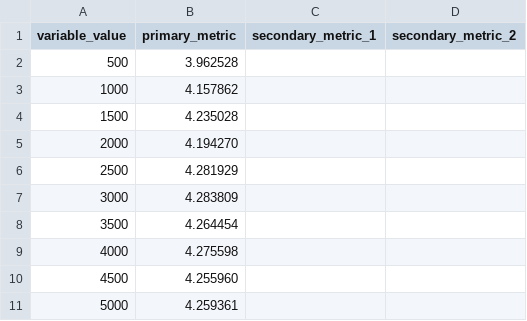
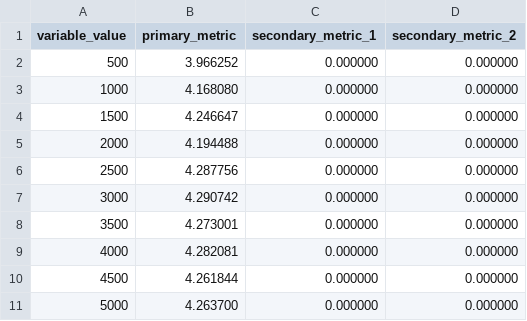
Before and after one commit to PopRangsimann/PLOSHA-RMFR, a CSV file: schemes/ft_serverless_edge/exp1_sensor_scalability/results.csv, drawn as a sheet.

```diff
--- a/schemes/ft_serverless_edge/exp1_sensor_scalability/results.csv
+++ b/schemes/ft_serverless_edge/exp1_sensor_scalability/results.csv
@@ -1,11 +1,11 @@
 variable_value,primary_metric,secondary_metric_1,secondary_metric_2
-500,3.962528,,
-1000,4.157862,,
-1500,4.235028,,
-2000,4.194270,,
-2500,4.281929,,
-3000,4.283809,,
-3500,4.264454,,
-4000,4.275598,,
-4500,4.255960,,
-5000,4.259361,,
+500,3.966252,0.000000,0.000000
+1000,4.168080,0.000000,0.000000
+1500,4.246647,0.000000,0.000000
+2000,4.194488,0.000000,0.000000
+2500,4.287756,0.000000,0.000000
+3000,4.290742,0.000000,0.000000
+3500,4.273001,0.000000,0.000000
+4000,4.282081,0.000000,0.000000
+4500,4.261844,0.000000,0.000000
+5000,4.263700,0.000000,0.000000
```
Also changed, not shown: schemes/fault_tolerant_workflow/exp3_workload_intensity/results.csv, schemes/fault_tolerant_workflow/exp5_loss_exposure/results.csv, 47 other files.
